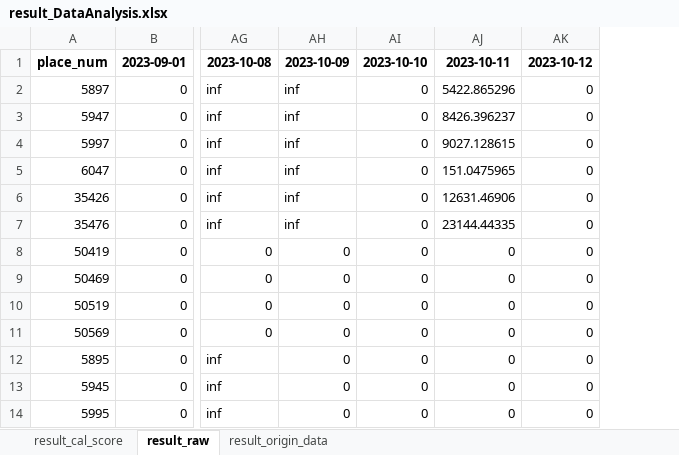
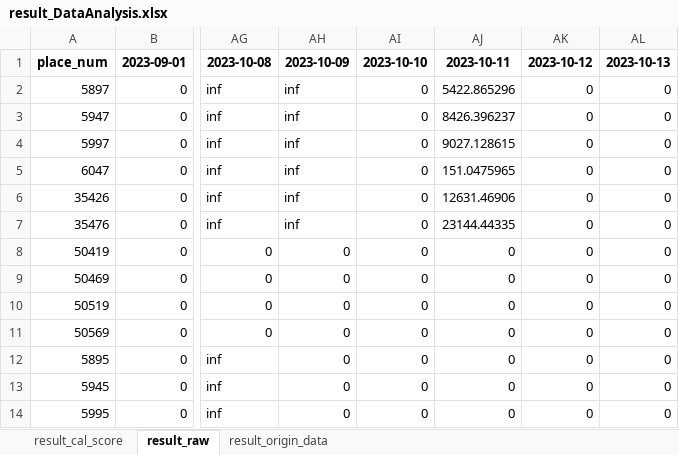
Before and after one commit to hikergoo/hikergoo.github.io, an Excel workbook: assets/data/result_DataAnalysis.xlsx, sheet result_raw, drawn as a sheet; only a part is shown, gaps mark what is left out; values as stored, in another font and other column widths than the file's, no borders; the diff names each change by its address in the sheet, - before the commit and + after, or states it on an @@ line.

```diff
--- a/assets/data/result_DataAnalysis.xlsx (sheet result_raw)
+++ b/assets/data/result_DataAnalysis.xlsx (sheet result_raw)
+column AL, rows 1-14: 2023-10-13 | 0 | 0 | 0 | 0 | 0 | 0 | 0 | 0 | 0 | 0 | 0 | 0 | 0
```
Also changed, not shown: sheet result_cal_score, sheet result_origin_data, 2 other files.
